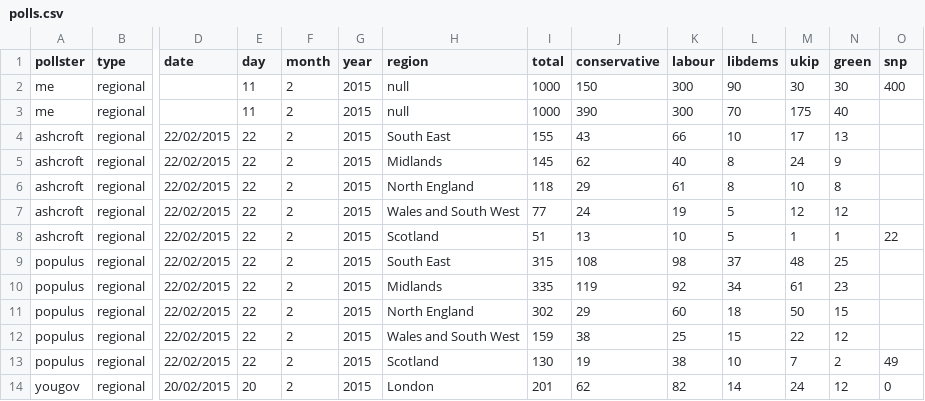
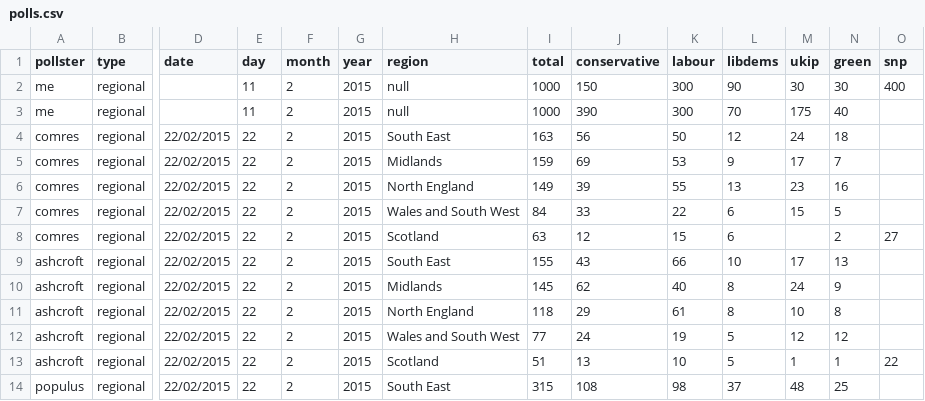
Before and after one commit to principalfish/principalfish.github.io, a CSV file: election2015/data/polls.csv, drawn as a sheet; only a part is shown, gaps mark what is left out; the shorter side is filled out with more unchanged rows; rows hold the shown columns only; the diff names each change by its address in the sheet, - before the commit and + after, or states it on an @@ line.

Commit message:
more polls

```diff
--- a/election2015/data/polls.csv
+++ b/election2015/data/polls.csv
+row 4: comres | regional | 22/02/2015 | 22 | 2 | 2015 | South East | 163 | 56 | 50 | 12 | 24 | 18
+row 5: comres | regional | 22/02/2015 | 22 | 2 | 2015 | Midlands | 159 | 69 | 53 | 9 | 17 | 7
+row 6: comres | regional | 22/02/2015 | 22 | 2 | 2015 | North England | 149 | 39 | 55 | 13 | 23 | 16
+row 7: comres | regional | 22/02/2015 | 22 | 2 | 2015 | Wales and South West | 84 | 33 | 22 | 6 | 15 | 5
+row 8: comres | regional | 22/02/2015 | 22 | 2 | 2015 | Scotland | 63 | 12 | 15 | 6 |  | 2 | 27
```
Also changed, not shown: election2015/data/info.csv, election2015/data/nowcast.csv, 29 other files.
